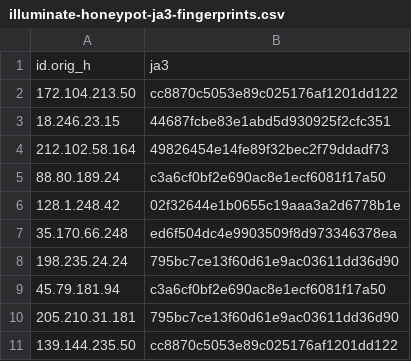
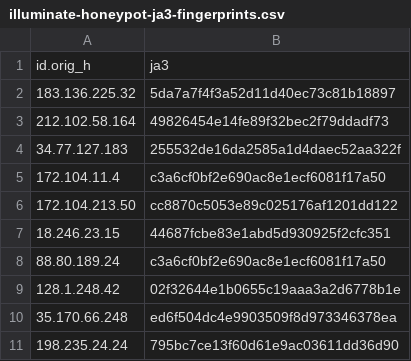
Before and after one commit to LeargasSecurity/ja3-fingerprint-repository, a CSV file: illuminate-honeypot-ja3-fingerprints.csv, drawn as a sheet; only a part is shown; the shorter side is filled out with more unchanged rows.

```diff
--- a/illuminate-honeypot-ja3-fingerprints.csv
+++ b/illuminate-honeypot-ja3-fingerprints.csv
@@ -1,5 +1,8 @@
 id.orig_h,ja3
+183.136.225.32,5da7a7f4f3a52d11d40ec73c81b18897
+212.102.58.164,49826454e14fe89f32bec2f79ddadf73
+34.77.127.183,255532de16da2585a1d4daec52aa322f
+172.104.11.4,c3a6cf0bf2e690ac8e1ecf6081f17a50
 172.104.213.50,cc8870c5053e89c025176af1201dd122
 18.246.23.15,44687fcbe83e1abd5d930925f2cfc351
-212.102.58.164,49826454e14fe89f32bec2f79ddadf73
 88.80.189.24,c3a6cf0bf2e690ac8e1ecf6081f17a50
```
Also changed, not shown: 1 other file.
